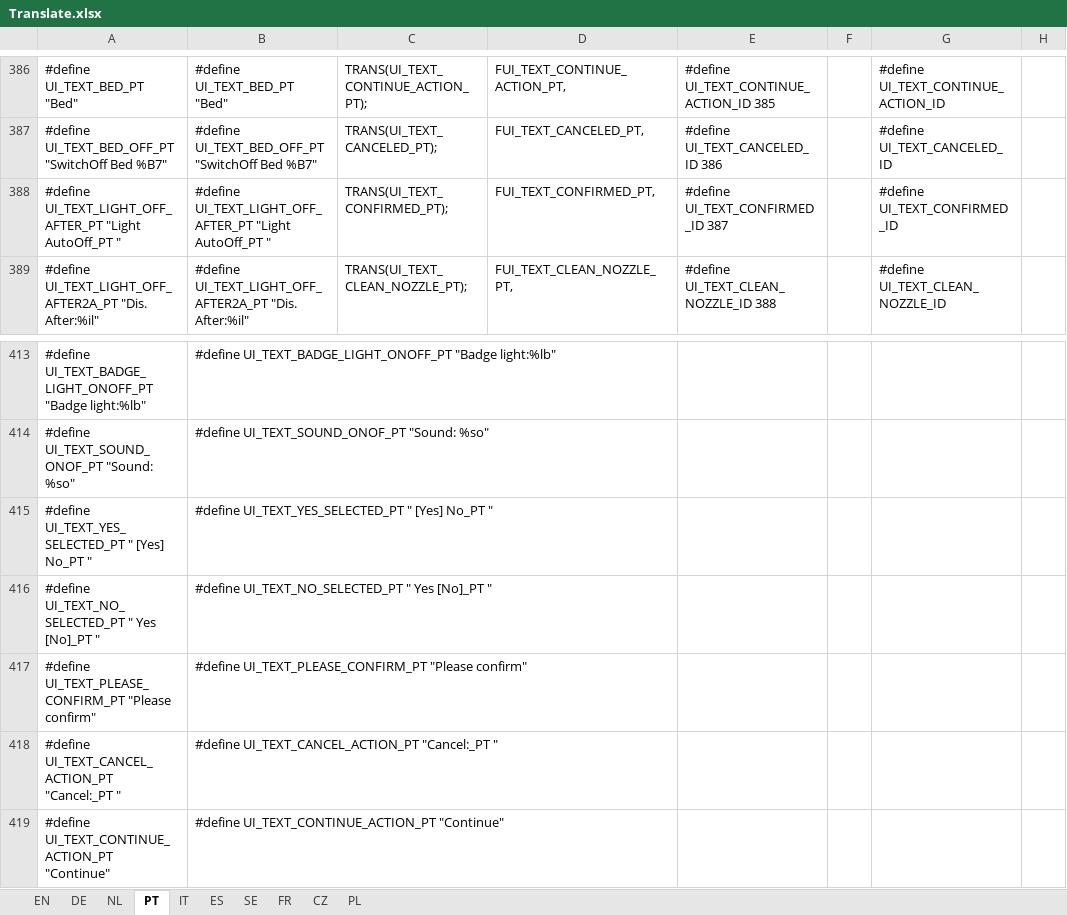
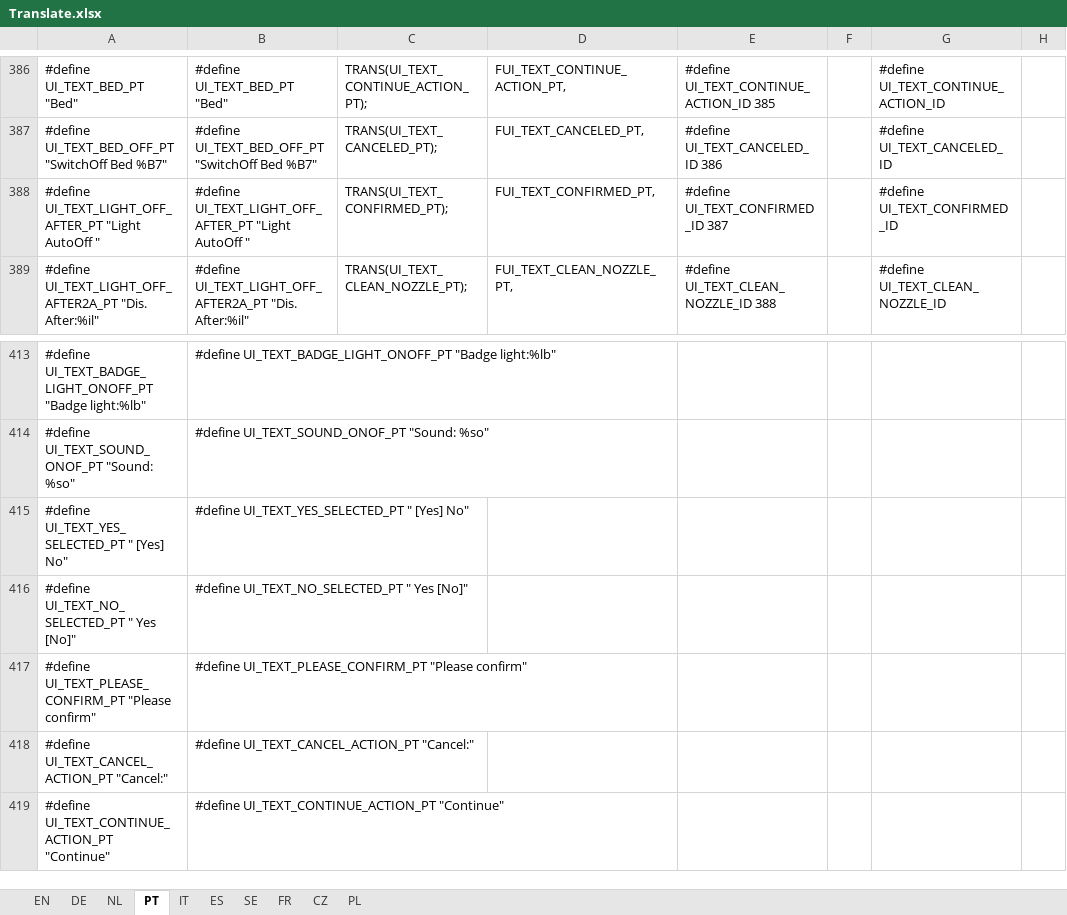
Before and after one commit to luc-github/Repetier-Firmware-4-Davinci, an Excel workbook: Translate.xlsx, sheet PT, drawn as a sheet; only a part is shown, gaps mark what is left out; values as stored, in another font and other column widths than the file's, no borders; the diff names each change by its address in the sheet, - before the commit and + after, or states it on an @@ line.

```diff
--- a/Translate.xlsx (sheet PT)
+++ b/Translate.xlsx (sheet PT)
-A388: …UI_TEXT_LIGHT_OFF_AFTER_PT "Light AutoOff_PT "
+A388: …UI_TEXT_LIGHT_OFF_AFTER_PT "Light AutoOff "
-B388: …UI_TEXT_LIGHT_OFF_AFTER_PT "Light AutoOff_PT "
+B388: …UI_TEXT_LIGHT_OFF_AFTER_PT "Light AutoOff "
-A415: #define UI_TEXT_YES_SELECTED_PT " [Yes] No_PT "
+A415: #define UI_TEXT_YES_SELECTED_PT " [Yes] No"
-B415: #define UI_TEXT_YES_SELECTED_PT " [Yes] No_PT "
+B415: #define UI_TEXT_YES_SELECTED_PT " [Yes] No"
-A416: #define UI_TEXT_NO_SELECTED_PT " Yes [No]_PT "
+A416: #define UI_TEXT_NO_SELECTED_PT " Yes [No]"
-B416: #define UI_TEXT_NO_SELECTED_PT " Yes [No]_PT "
+B416: #define UI_TEXT_NO_SELECTED_PT " Yes [No]"
-A418: #define UI_TEXT_CANCEL_ACTION_PT "Cancel:_PT "
+A418: #define UI_TEXT_CANCEL_ACTION_PT "Cancel:"
-B418: #define UI_TEXT_CANCEL_ACTION_PT "Cancel:_PT "
+B418: #define UI_TEXT_CANCEL_ACTION_PT "Cancel:"
```
Also changed, not shown: sheet FR, sheet NL, sheet IT, sheet ES, sheet DE, sheet SE, 3 more sheets.
